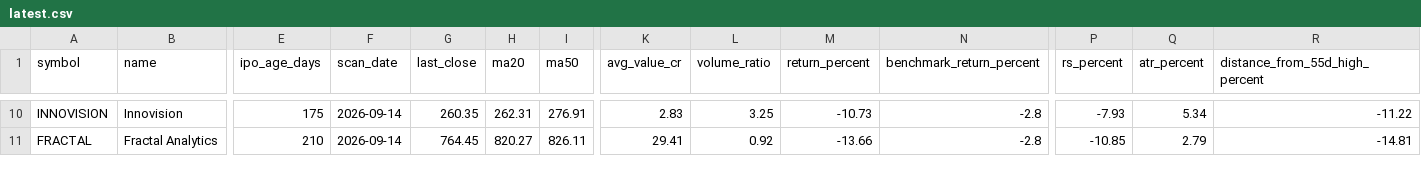
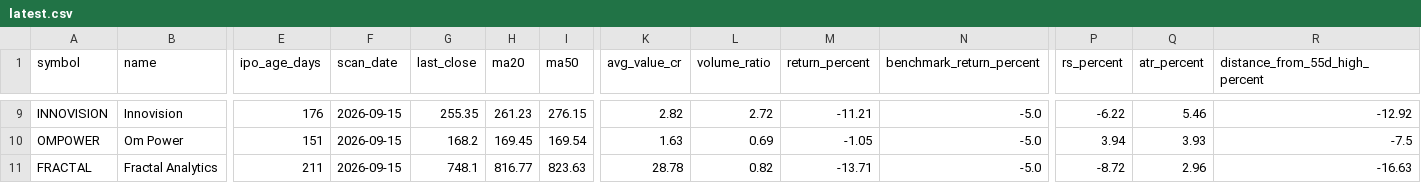
Before and after one commit to RaakeshA/ipo-rocket-base-setup, a CSV file: outputs/scans/latest.csv, drawn as a sheet; only a part is shown, gaps mark what is left out; addresses are those after the commit; rows hold the shown columns only; the diff covers the shown part only; the diff names each change by its address in the sheet, - before the commit and + after, or states it on an @@ line.

```diff
--- a/outputs/scans/latest.csv
+++ b/outputs/scans/latest.csv
-E9 (ipo_age_days): 175
+E9 (ipo_age_days): 176
-F9 (scan_date): 2026-09-14
+F9 (scan_date): 2026-09-15
-G9 (last_close): 260.35
+G9 (last_close): 255.35
-H9 (ma20): 262.31
+H9 (ma20): 261.23
-I9 (ma50): 276.91
+I9 (ma50): 276.15
-K9 (avg_value_cr): 2.83
+K9 (avg_value_cr): 2.82
-L9 (volume_ratio): 3.25
+L9 (volume_ratio): 2.72
-M9 (return_percent): -10.73
+M9 (return_percent): -11.21
-N9 (benchmark_return_percent): -2.8
+N9 (benchmark_return_percent): -5.0
-P9 (rs_percent): -7.93
+P9 (rs_percent): -6.22
-Q9 (atr_percent): 5.34
+Q9 (atr_percent): 5.46
-R9 (distance_from_55d_high_percent): -11.22
+R9 (distance_from_55d_high_percent): -12.92
+row 10: OMPOWER | Om Power | 151 | 2026-09-15 | 168.2 | 169.45 | 169.54 | 1.63 | 0.69 | -1.05 | -5.0 | 3.94 | 3.93 | -7.5
-E11 (ipo_age_days): 210
+E11 (ipo_age_days): 211
-F11 (scan_date): 2026-09-14
+F11 (scan_date): 2026-09-15
-G11 (last_close): 764.45
+G11 (last_close): 748.1
-H11 (ma20): 820.27
+H11 (ma20): 816.77
-I11 (ma50): 826.11
+I11 (ma50): 823.63
-K11 (avg_value_cr): 29.41
+K11 (avg_value_cr): 28.78
-L11 (volume_ratio): 0.92
+L11 (volume_ratio): 0.82
-M11 (return_percent): -13.66
+M11 (return_percent): -13.71
-N11 (benchmark_return_percent): -2.8
+N11 (benchmark_return_percent): -5.0
-P11 (rs_percent): -10.85
+P11 (rs_percent): -8.72
-Q11 (atr_percent): 2.79
+Q11 (atr_percent): 2.96
-R11 (distance_from_55d_high_percent): -14.81
+R11 (distance_from_55d_high_percent): -16.63
```
Also changed, not shown: 1 added row, 2 removed rows and 95 edited cells elsewhere in this file, 1 other file.
